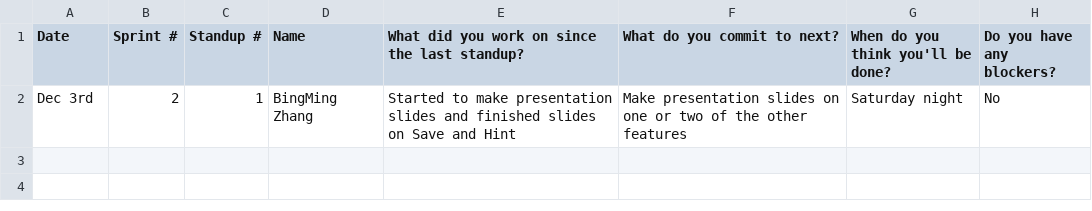
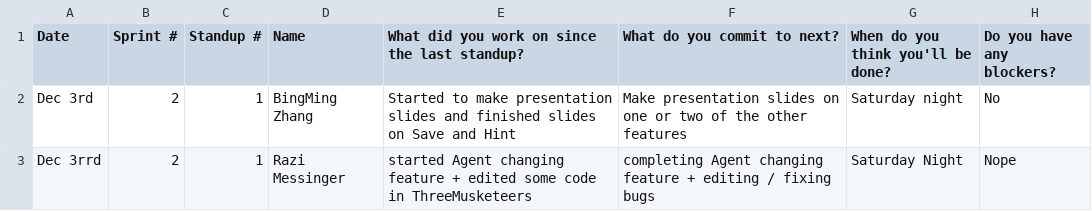
Before and after one commit to sogolsahebi/Threemusketeers-JavaAdventure, a CSV file: doc/s2/standups/standup1.csv, drawn as a sheet; the diff names each change by its address in the sheet, - before the commit and + after, or states it on an @@ line.

Commit message:
Update standup1.csv

```diff
--- a/doc/s2/standups/standup1.csv
+++ b/doc/s2/standups/standup1.csv
+row 3: Dec 3rrd | 2 | 1 | Razi Messinger | started Agent changing feature + edited some code in ThreeMusketeers | completing Agent changing feature + editing / fixing bugs | Saturday Night | Nope
```
